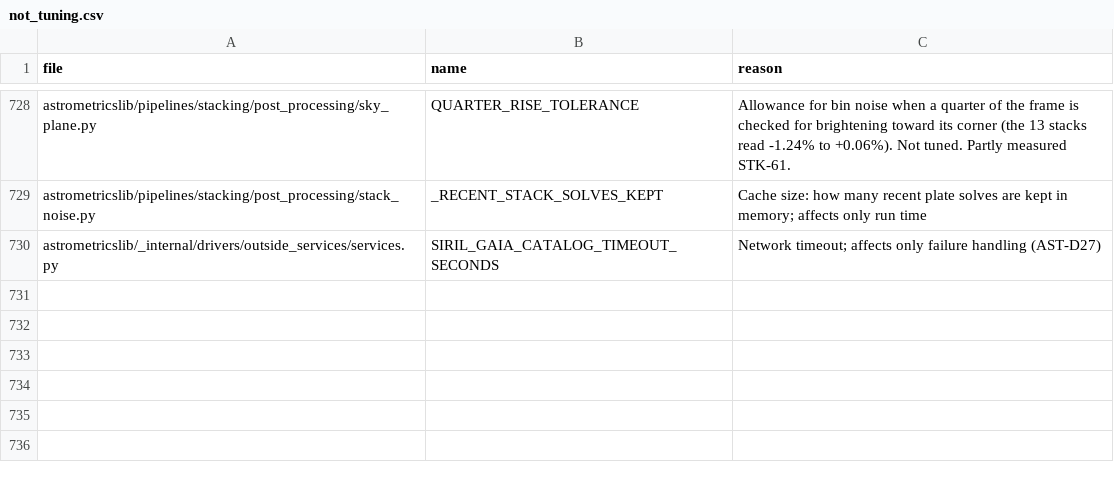
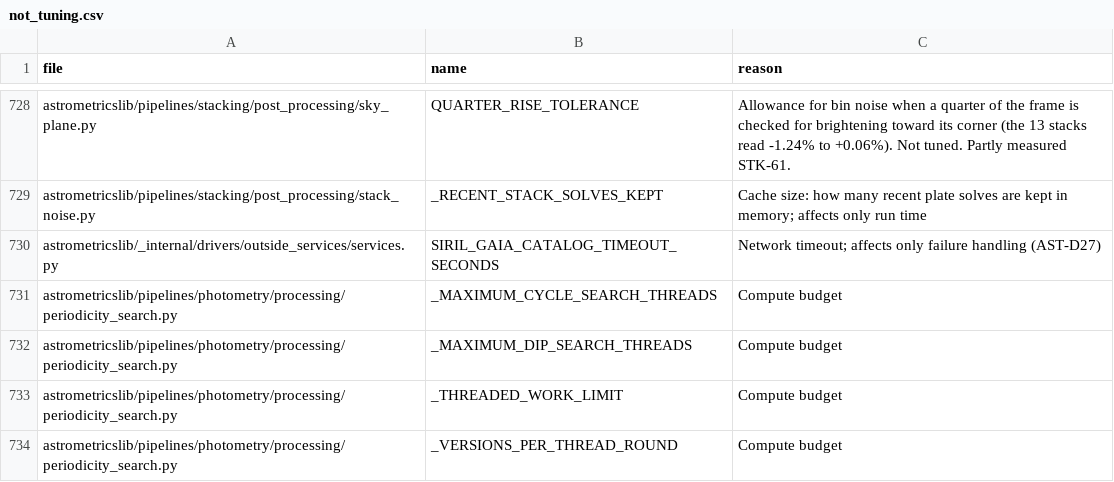
Before and after one commit to m1chae2/astrometrics, a CSV file: build/documentation/parameter_inventory/not_tuning.csv, drawn as a sheet; only a part is shown, gaps mark what is left out.

```diff
--- a/build/documentation/parameter_inventory/not_tuning.csv
+++ b/build/documentation/parameter_inventory/not_tuning.csv
@@ -730 +730,5 @@ astrometricslib/pipelines/stacking/post_processing/stack_noise.py,_RECENT_STACK_
 astrometricslib/_internal/drivers/outside_services/services.py,SIRIL_GAIA_CATALOG_TIMEOUT_SECONDS,Network timeout; affects only failure handling (AST-D27)
+astrometricslib/pipelines/photometry/processing/periodicity_search.py,_MAXIMUM_CYCLE_SEARCH_THREADS,Compute budget
+astrometricslib/pipelines/photometry/processing/periodicity_search.py,_MAXIMUM_DIP_SEARCH_THREADS,Compute budget
+astrometricslib/pipelines/photometry/processing/periodicity_search.py,_THREADED_WORK_LIMIT,Compute budget
+astrometricslib/pipelines/photometry/processing/periodicity_search.py,_VERSIONS_PER_THREAD_ROUND,Compute budget
```
Also changed, not shown: 14 other files.
